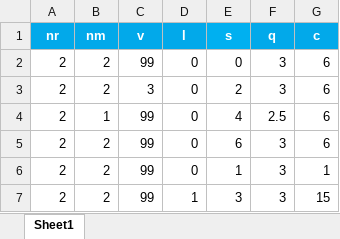
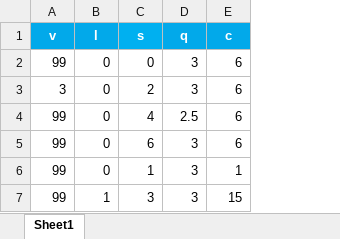
Before and after one commit to jnt18/Psychophysical-Experiment, an Excel workbook: Book5.xlsx, sheet Sheet1, drawn as a sheet; values as stored, in another font and other column widths than the file's, no borders; the diff names each change by its address in the sheet, - before the commit and + after, or states it on an @@ line.

```diff
--- a/Book5.xlsx (sheet Sheet1)
+++ b/Book5.xlsx (sheet Sheet1)
-column A (nr), rows 2-7: all 2
-column B (nm), rows 2-7: 2 | 2 | 1 | 2 | 2 | 2
```
Also changed, not shown: 3 other files.
